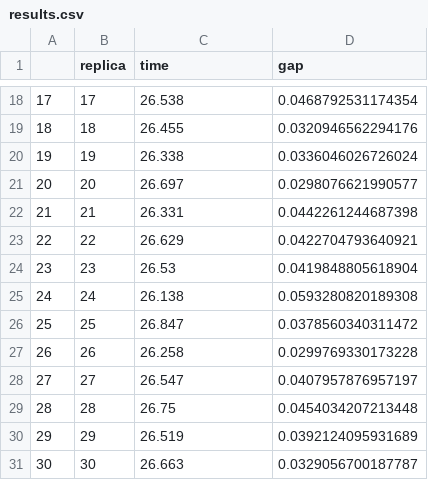
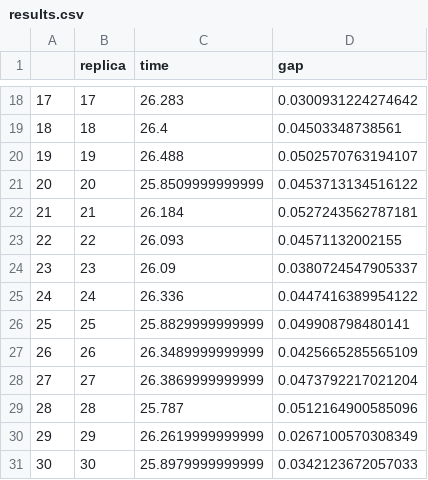
Before and after one commit to RParga/Parallel_R, a CSV file: Tarea_10/results.csv, drawn as a sheet; only a part is shown, gaps mark what is left out; the diff covers the shown part only.

```diff
--- a/Tarea_10/results.csv
+++ b/Tarea_10/results.csv
@@ -18,14 +18,14 @@
-"17",17,26.538,0.0468792531174354
-"18",18,26.455,0.0320946562294176
-"19",19,26.338,0.0336046026726024
-"20",20,26.697,0.0298076621990577
-"21",21,26.331,0.0442261244687398
-"22",22,26.629,0.0422704793640921
-"23",23,26.53,0.0419848805618904
-"24",24,26.138,0.0593280820189308
-"25",25,26.847,0.0378560340311472
-"26",26,26.258,0.0299769330173228
-"27",27,26.547,0.0407957876957197
-"28",28,26.75,0.0454034207213448
-"29",29,26.519,0.0392124095931689
-"30",30,26.663,0.0329056700187787
+"17",17,26.283,0.0300931224274642
+"18",18,26.4,0.04503348738561
+"19",19,26.488,0.0502570763194107
+"20",20,25.8509999999999,0.0453713134516122
+"21",21,26.184,0.0527243562787181
+"22",22,26.093,0.04571132002155
+"23",23,26.09,0.0380724547905337
+"24",24,26.336,0.0447416389954122
+"25",25,25.8829999999999,0.049908798480141
+"26",26,26.3489999999999,0.0425665285565109
+"27",27,26.3869999999999,0.0473792217021204
+"28",28,25.787,0.0512164900585096
+"29",29,26.2619999999999,0.0267100570308349
+"30",30,25.8979999999999,0.0342123672057033
```
Also changed, not shown: 32 edited cells elsewhere in this file, 30 other files.
